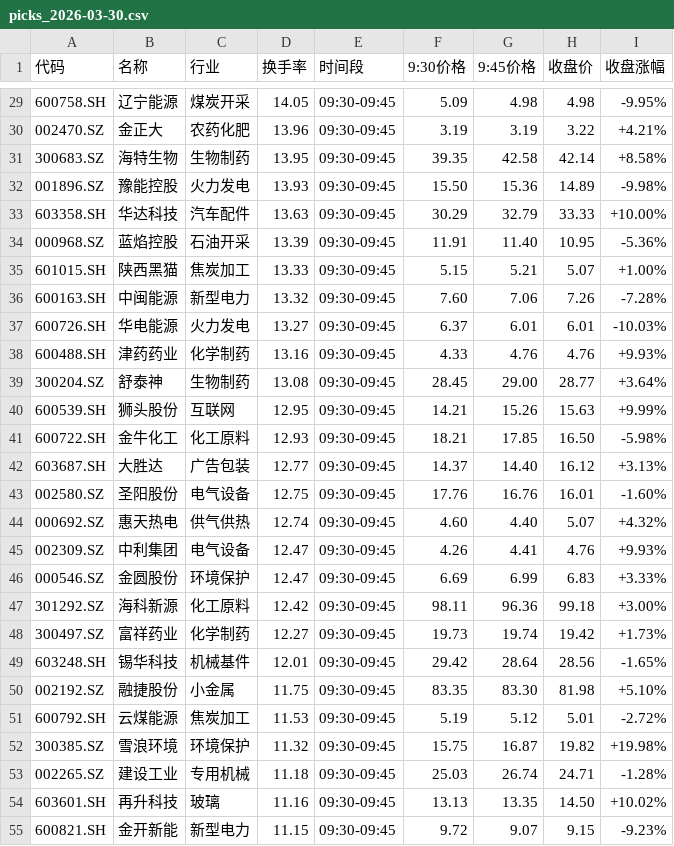
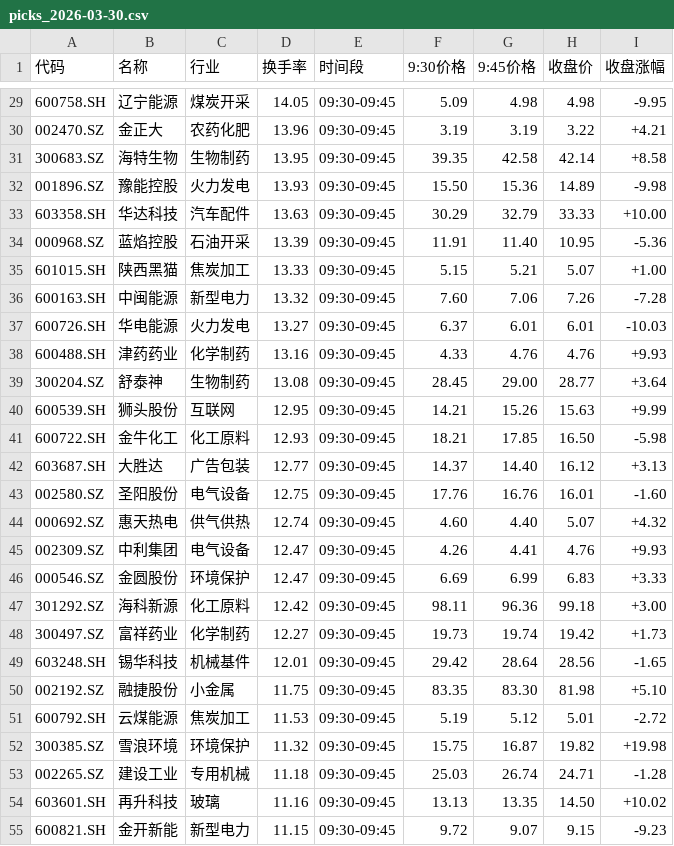
Before and after one commit to dkim55524-design/lobster-radar, a CSV file: stock_data/picks_2026-03-30.csv, drawn as a sheet; only a part is shown, gaps mark what is left out; the diff covers the shown part only.

```diff
--- a/stock_data/picks_2026-03-30.csv
+++ b/stock_data/picks_2026-03-30.csv
@@ -29,27 +29,27 @@
-600758.SH,辽宁能源,煤炭开采,14.05,09:30-09:45,5.09,4.98,4.98,-9.95%
-002470.SZ,金正大,农药化肥,13.96,09:30-09:45,3.19,3.19,3.22,+4.21%
-300683.SZ,海特生物,生物制药,13.95,09:30-09:45,39.35,42.58,42.14,+8.58%
-001896.SZ,豫能控股,火力发电,13.93,09:30-09:45,15.50,15.36,14.89,-9.98%
-603358.SH,华达科技,汽车配件,13.63,09:30-09:45,30.29,32.79,33.33,+10.00%
-000968.SZ,蓝焰控股,石油开采,13.39,09:30-09:45,11.91,11.40,10.95,-5.36%
-601015.SH,陕西黑猫,焦炭加工,13.33,09:30-09:45,5.15,5.21,5.07,+1.00%
-600163.SH,中闽能源,新型电力,13.32,09:30-09:45,7.60,7.06,7.26,-7.28%
-600726.SH,华电能源,火力发电,13.27,09:30-09:45,6.37,6.01,6.01,-10.03%
-600488.SH,津药药业,化学制药,13.16,09:30-09:45,4.33,4.76,4.76,+9.93%
-300204.SZ,舒泰神,生物制药,13.08,09:30-09:45,28.45,29.00,28.77,+3.64%
-600539.SH,狮头股份,互联网,12.95,09:30-09:45,14.21,15.26,15.63,+9.99%
-600722.SH,金牛化工,化工原料,12.93,09:30-09:45,18.21,17.85,16.50,-5.98%
-603687.SH,大胜达,广告包装,12.77,09:30-09:45,14.37,14.40,16.12,+3.13%
-002580.SZ,圣阳股份,电气设备,12.75,09:30-09:45,17.76,16.76,16.01,-1.60%
-000692.SZ,惠天热电,供气供热,12.74,09:30-09:45,4.60,4.40,5.07,+4.32%
-002309.SZ,中利集团,电气设备,12.47,09:30-09:45,4.26,4.41,4.76,+9.93%
-000546.SZ,金圆股份,环境保护,12.47,09:30-09:45,6.69,6.99,6.83,+3.33%
-301292.SZ,海科新源,化工原料,12.42,09:30-09:45,98.11,96.36,99.18,+3.00%
-300497.SZ,富祥药业,化学制药,12.27,09:30-09:45,19.73,19.74,19.42,+1.73%
-603248.SH,锡华科技,机械基件,12.01,09:30-09:45,29.42,28.64,28.56,-1.65%
-002192.SZ,融捷股份,小金属,11.75,09:30-09:45,83.35,83.30,81.98,+5.10%
-600792.SH,云煤能源,焦炭加工,11.53,09:30-09:45,5.19,5.12,5.01,-2.72%
-300385.SZ,雪浪环境,环境保护,11.32,09:30-09:45,15.75,16.87,19.82,+19.98%
-002265.SZ,建设工业,专用机械,11.18,09:30-09:45,25.03,26.74,24.71,-1.28%
-603601.SH,再升科技,玻璃,11.16,09:30-09:45,13.13,13.35,14.50,+10.02%
-600821.SH,金开新能,新型电力,11.15,09:30-09:45,9.72,9.07,9.15,-9.23%
+600758.SH,辽宁能源,煤炭开采,14.05,09:30-09:45,5.09,4.98,4.98,-9.95
+002470.SZ,金正大,农药化肥,13.96,09:30-09:45,3.19,3.19,3.22,+4.21
+300683.SZ,海特生物,生物制药,13.95,09:30-09:45,39.35,42.58,42.14,+8.58
+001896.SZ,豫能控股,火力发电,13.93,09:30-09:45,15.50,15.36,14.89,-9.98
+603358.SH,华达科技,汽车配件,13.63,09:30-09:45,30.29,32.79,33.33,+10.00
+000968.SZ,蓝焰控股,石油开采,13.39,09:30-09:45,11.91,11.40,10.95,-5.36
+601015.SH,陕西黑猫,焦炭加工,13.33,09:30-09:45,5.15,5.21,5.07,+1.00
+600163.SH,中闽能源,新型电力,13.32,09:30-09:45,7.60,7.06,7.26,-7.28
+600726.SH,华电能源,火力发电,13.27,09:30-09:45,6.37,6.01,6.01,-10.03
+600488.SH,津药药业,化学制药,13.16,09:30-09:45,4.33,4.76,4.76,+9.93
+300204.SZ,舒泰神,生物制药,13.08,09:30-09:45,28.45,29.00,28.77,+3.64
+600539.SH,狮头股份,互联网,12.95,09:30-09:45,14.21,15.26,15.63,+9.99
+600722.SH,金牛化工,化工原料,12.93,09:30-09:45,18.21,17.85,16.50,-5.98
+603687.SH,大胜达,广告包装,12.77,09:30-09:45,14.37,14.40,16.12,+3.13
+002580.SZ,圣阳股份,电气设备,12.75,09:30-09:45,17.76,16.76,16.01,-1.60
+000692.SZ,惠天热电,供气供热,12.74,09:30-09:45,4.60,4.40,5.07,+4.32
+002309.SZ,中利集团,电气设备,12.47,09:30-09:45,4.26,4.41,4.76,+9.93
+000546.SZ,金圆股份,环境保护,12.47,09:30-09:45,6.69,6.99,6.83,+3.33
+301292.SZ,海科新源,化工原料,12.42,09:30-09:45,98.11,96.36,99.18,+3.00
+300497.SZ,富祥药业,化学制药,12.27,09:30-09:45,19.73,19.74,19.42,+1.73
+603248.SH,锡华科技,机械基件,12.01,09:30-09:45,29.42,28.64,28.56,-1.65
+002192.SZ,融捷股份,小金属,11.75,09:30-09:45,83.35,83.30,81.98,+5.10
+600792.SH,云煤能源,焦炭加工,11.53,09:30-09:45,5.19,5.12,5.01,-2.72
+300385.SZ,雪浪环境,环境保护,11.32,09:30-09:45,15.75,16.87,19.82,+19.98
+002265.SZ,建设工业,专用机械,11.18,09:30-09:45,25.03,26.74,24.71,-1.28
+603601.SH,再升科技,玻璃,11.16,09:30-09:45,13.13,13.35,14.50,+10.02
+600821.SH,金开新能,新型电力,11.15,09:30-09:45,9.72,9.07,9.15,-9.23
```
Also changed, not shown: 39 edited cells elsewhere in this file.
